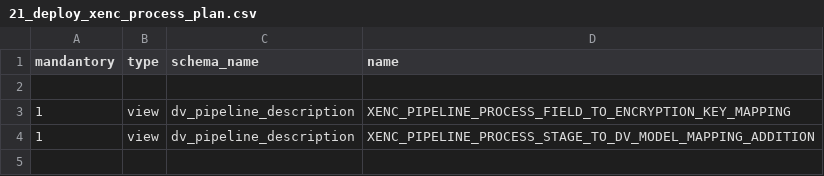
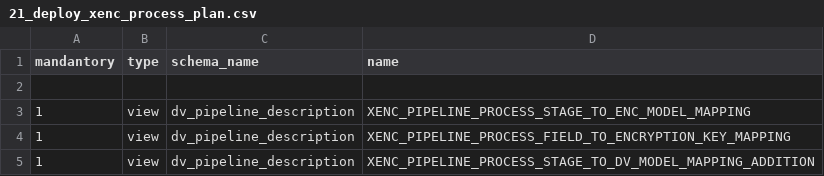
Before and after one commit to cimt-ag/data_vault_pipelinedescription, a CSV file: datamodel/jobless_deployment/21_deploy_xenc_process_plan.csv, drawn as a sheet.

```diff
--- a/datamodel/jobless_deployment/21_deploy_xenc_process_plan.csv
+++ b/datamodel/jobless_deployment/21_deploy_xenc_process_plan.csv
@@ -2,2 +2,3 @@ mandantory,type,schema_name,name
 
+1,view,dv_pipeline_description,XENC_PIPELINE_PROCESS_STAGE_TO_ENC_MODEL_MAPPING
 1,view,dv_pipeline_description,XENC_PIPELINE_PROCESS_FIELD_TO_ENCRYPTION_KEY_MAPPING
```
Also changed, not shown: datamodel/jobless_deployment/91_deploy_xenc_automated_testing.csv, 10 other files.
